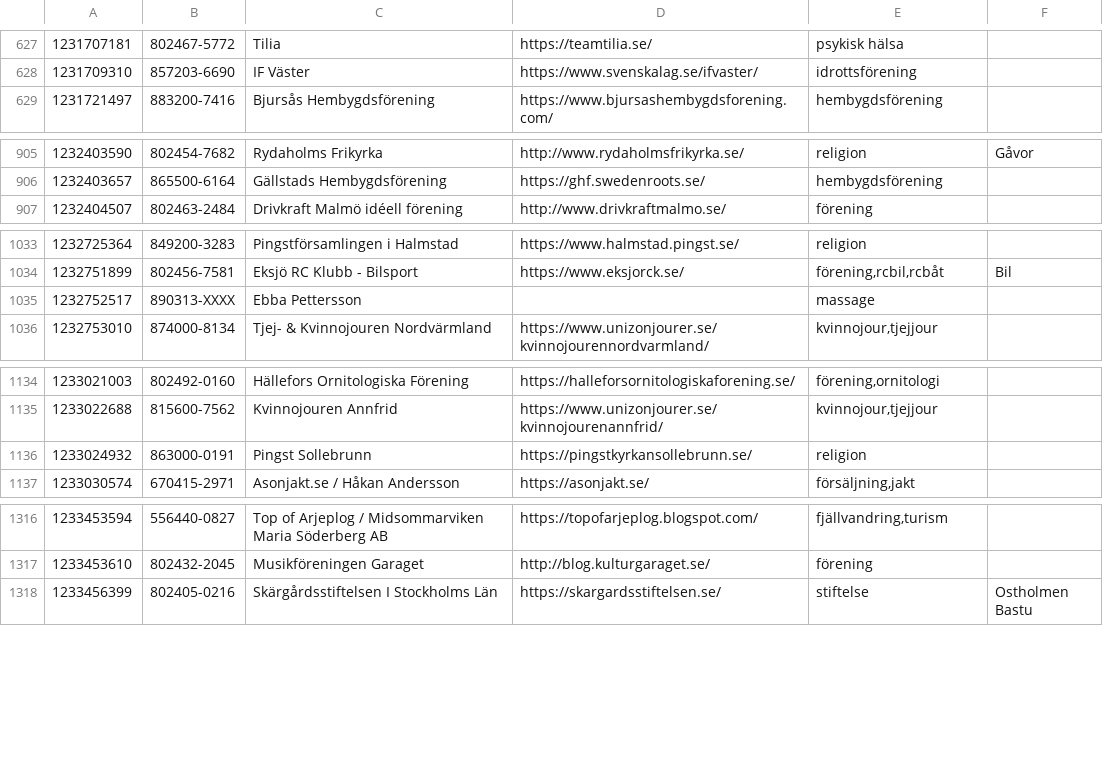
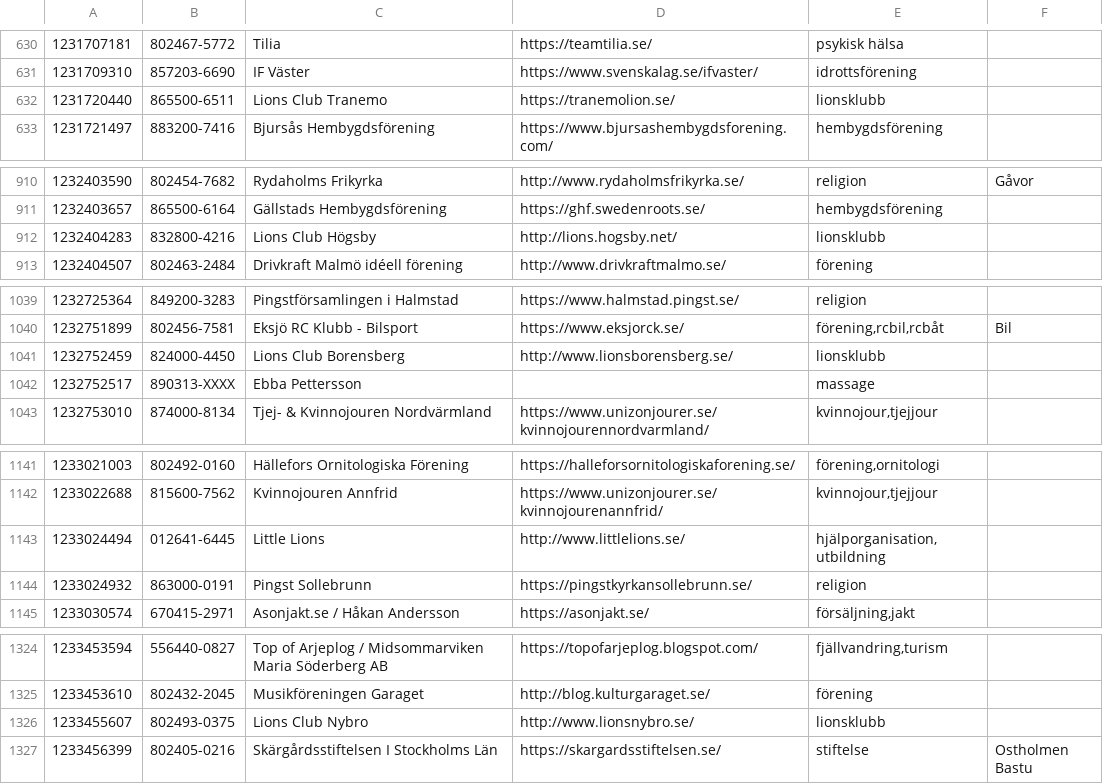
Before and after one commit to cisene/swish-123, a TSV file: text/swish-123-datasource.tsv, drawn as a sheet; only a part is shown, gaps mark what is left out; the diff covers the shown part only; the diff names each change by its address in the sheet, - before the commit and + after, or states it on an @@ line.

```diff
--- a/text/swish-123-datasource.tsv
+++ b/text/swish-123-datasource.tsv
+row 632: 1231720440 | 865500-6511 | Lions Club Tranemo | https://tranemolion.se/ | lionsklubb
+row 912: 1232404283 | 832800-4216 | Lions Club Högsby | http://lions.hogsby.net/ | lionsklubb
+row 1041: 1232752459 | 824000-4450 | Lions Club Borensberg | http://www.lionsborensberg.se/ | lionsklubb
+row 1143: 1233024494 | 012641-6445 | Little Lions | http://www.littlelions.se/ | hjälporganisation,utbildning
+row 1326: 1233455607 | 802493-0375 | Lions Club Nybro | http://www.lionsnybro.se/ | lionsklubb
```
Also changed, not shown: 11 added rows and 2 edited cells elsewhere in this file, text/swish-123-datasource.csv, 4 other files.
